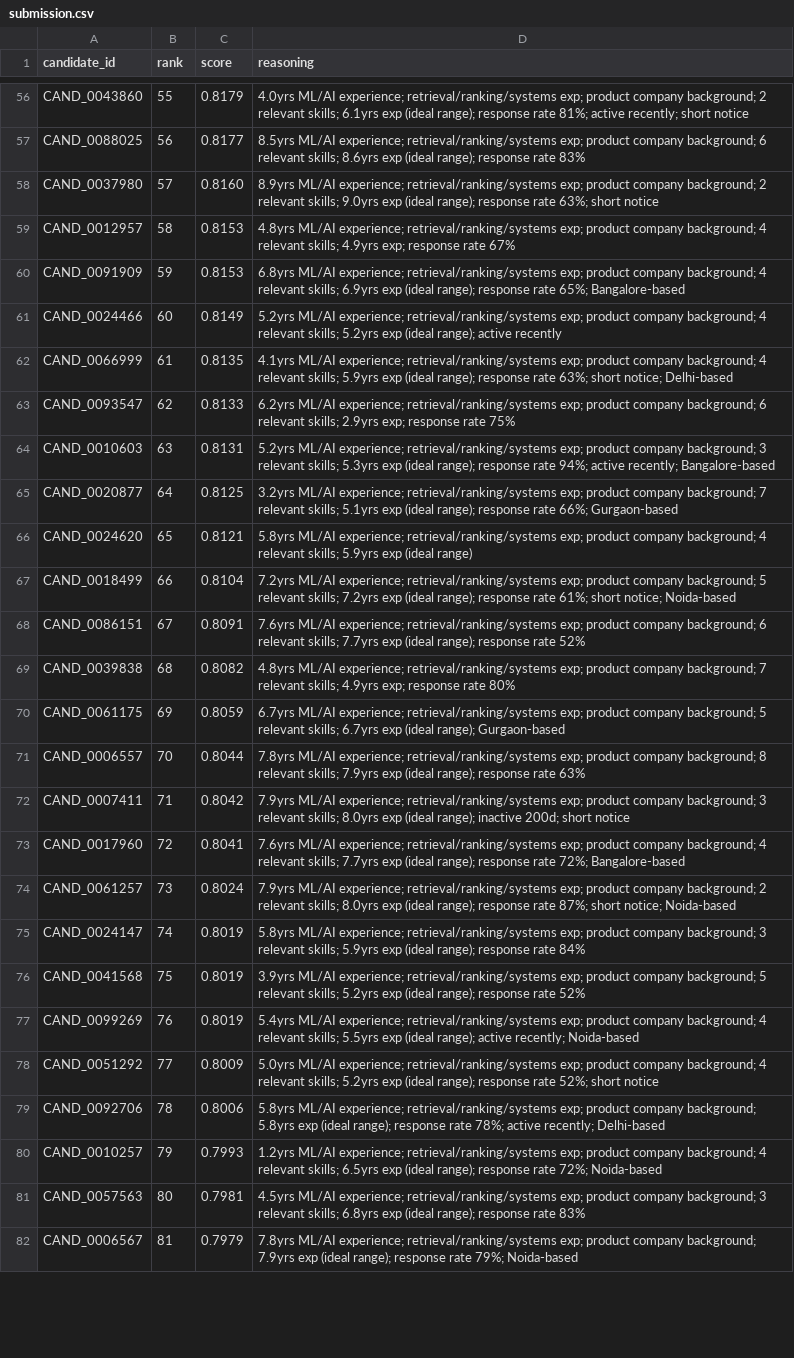
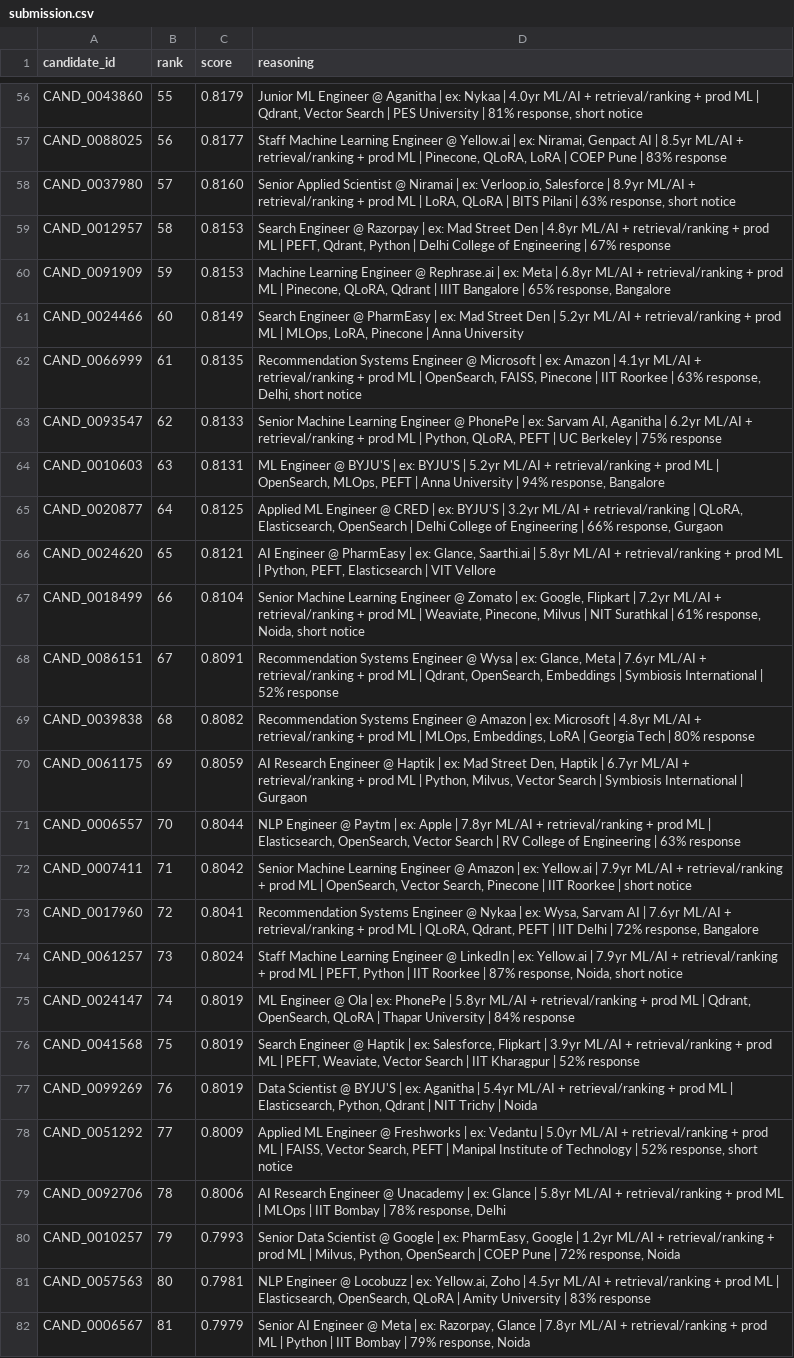
Before and after one commit to OmKhatavkar25/india-rank, a CSV file: submission.csv, drawn as a sheet; only a part is shown, gaps mark what is left out; the diff covers the shown part only; the diff names each change by its address in the sheet, - before the commit and + after, or states it on an @@ line.

Commit message:
Improve reasoning output: recruiter-friendly format with varied structure

```diff
--- a/submission.csv
+++ b/submission.csv
-D56 (reasoning): 4.0yrs ML/AI experience; retrieval/ranking/systems exp; product company background; 2 relevant skills; 6.1yrs exp (ideal range); response rate 81%; active recently; short notice
+D56 (reasoning): Junior ML Engineer @ Aganitha | ex: Nykaa | 4.0yr ML/AI + retrieval/ranking + prod ML | Qdrant, Vector Search | PES University | 81% response, short notice
-D57 (reasoning): 8.5yrs ML/AI experience; retrieval/ranking/systems exp; product company background; 6 relevant skills; 8.6yrs exp (ideal range); response rate 83%
+D57 (reasoning): Staff Machine Learning Engineer @ Yellow.ai | ex: Niramai, Genpact AI | 8.5yr ML/AI + retrieval/ranking + prod ML | Pinecone, QLoRA, LoRA | COEP Pune | 83% response
-D58 (reasoning): 8.9yrs ML/AI experience; retrieval/ranking/systems exp; product company background; 2 relevant skills; 9.0yrs exp (ideal range); response rate 63%; short notice
+D58 (reasoning): Senior Applied Scientist @ Niramai | ex: Verloop.io, Salesforce | 8.9yr ML/AI + retrieval/ranking + prod ML | LoRA, QLoRA | BITS Pilani | 63% response, short notice
-D59 (reasoning): 4.8yrs ML/AI experience; retrieval/ranking/systems exp; product company background; 4 relevant skills; 4.9yrs exp; response rate 67%
+D59 (reasoning): Search Engineer @ Razorpay | ex: Mad Street Den | 4.8yr ML/AI + retrieval/ranking + prod ML | PEFT, Qdrant, Python | Delhi College of Engineering | 67% response
-D60 (reasoning): 6.8yrs ML/AI experience; retrieval/ranking/systems exp; product company background; 4 relevant skills; 6.9yrs exp (ideal range); response rate 65%; Bangalore-based
+D60 (reasoning): Machine Learning Engineer @ Rephrase.ai | ex: Meta | 6.8yr ML/AI + retrieval/ranking + prod ML | Pinecone, QLoRA, Qdrant | IIIT Bangalore | 65% response, Bangalore
-D61 (reasoning): 5.2yrs ML/AI experience; retrieval/ranking/systems exp; product company background; 4 relevant skills; 5.2yrs exp (ideal range); active recently
+D61 (reasoning): Search Engineer @ PharmEasy | ex: Mad Street Den | 5.2yr ML/AI + retrieval/ranking + prod ML | MLOps, LoRA, Pinecone | Anna University
-D62 (reasoning): 4.1yrs ML/AI experience; retrieval/ranking/systems exp; product company background; 4 relevant skills; 5.9yrs exp (ideal range); response rate 63%; short notice; Delhi-based
+D62 (reasoning): Recommendation Systems Engineer @ Microsoft | ex: Amazon | 4.1yr ML/AI + retrieval/ranking + prod ML | OpenSearch, FAISS, Pinecone | IIT Roorkee | 63% response, Delhi, short notice
-D63 (reasoning): 6.2yrs ML/AI experience; retrieval/ranking/systems exp; product company background; 6 relevant skills; 2.9yrs exp; response rate 75%
+D63 (reasoning): Senior Machine Learning Engineer @ PhonePe | ex: Sarvam AI, Aganitha | 6.2yr ML/AI + retrieval/ranking + prod ML | Python, QLoRA, PEFT | UC Berkeley | 75% response
-D64 (reasoning): 5.2yrs ML/AI experience; retrieval/ranking/systems exp; product company background; 3 relevant skills; 5.3yrs exp (ideal range); response rate 94%; active recently; Bangalore-based
+D64 (reasoning): ML Engineer @ BYJU'S | ex: BYJU'S | 5.2yr ML/AI + retrieval/ranking + prod ML | OpenSearch, MLOps, PEFT | Anna University | 94% response, Bangalore
-D65 (reasoning): 3.2yrs ML/AI experience; retrieval/ranking/systems exp; product company background; 7 relevant skills; 5.1yrs exp (ideal range); response rate 66%; Gurgaon-based
+D65 (reasoning): Applied ML Engineer @ CRED | ex: BYJU'S | 3.2yr ML/AI + retrieval/ranking | QLoRA, Elasticsearch, OpenSearch | Delhi College of Engineering | 66% response, Gurgaon
-D66 (reasoning): 5.8yrs ML/AI experience; retrieval/ranking/systems exp; product company background; 4 relevant skills; 5.9yrs exp (ideal range)
+D66 (reasoning): AI Engineer @ PharmEasy | ex: Glance, Saarthi.ai | 5.8yr ML/AI + retrieval/ranking + prod ML | Python, PEFT, Elasticsearch | VIT Vellore
-D67 (reasoning): 7.2yrs ML/AI experience; retrieval/ranking/systems exp; product company background; 5 relevant skills; 7.2yrs exp (ideal range); response rate 61%; short notice; Noida-based
+D67 (reasoning): Senior Machine Learning Engineer @ Zomato | ex: Google, Flipkart | 7.2yr ML/AI + retrieval/ranking + prod ML | Weaviate, Pinecone, Milvus | NIT Surathkal | 61% response, Noida, short notice
-D68 (reasoning): 7.6yrs ML/AI experience; retrieval/ranking/systems exp; product company background; 6 relevant skills; 7.7yrs exp (ideal range); response rate 52%
+D68 (reasoning): Recommendation Systems Engineer @ Wysa | ex: Glance, Meta | 7.6yr ML/AI + retrieval/ranking + prod ML | Qdrant, OpenSearch, Embeddings | Symbiosis International | 52% response
-D69 (reasoning): 4.8yrs ML/AI experience; retrieval/ranking/systems exp; product company background; 7 relevant skills; 4.9yrs exp; response rate 80%
+D69 (reasoning): Recommendation Systems Engineer @ Amazon | ex: Microsoft | 4.8yr ML/AI + retrieval/ranking + prod ML | MLOps, Embeddings, LoRA | Georgia Tech | 80% response
-D70 (reasoning): 6.7yrs ML/AI experience; retrieval/ranking/systems exp; product company background; 5 relevant skills; 6.7yrs exp (ideal range); Gurgaon-based
+D70 (reasoning): AI Research Engineer @ Haptik | ex: Mad Street Den, Haptik | 6.7yr ML/AI + retrieval/ranking + prod ML | Python, Milvus, Vector Search | Symbiosis International | Gurgaon
-D71 (reasoning): 7.8yrs ML/AI experience; retrieval/ranking/systems exp; product company background; 8 relevant skills; 7.9yrs exp (ideal range); response rate 63%
+D71 (reasoning): NLP Engineer @ Paytm | ex: Apple | 7.8yr ML/AI + retrieval/ranking + prod ML | Elasticsearch, OpenSearch, Vector Search | RV College of Engineering | 63% response
-D72 (reasoning): 7.9yrs ML/AI experience; retrieval/ranking/systems exp; product company background; 3 relevant skills; 8.0yrs exp (ideal range); inactive 200d; short notice
+D72 (reasoning): Senior Machine Learning Engineer @ Amazon | ex: Yellow.ai | 7.9yr ML/AI + retrieval/ranking + prod ML | OpenSearch, Vector Search, Pinecone | IIT Roorkee | short notice
-D73 (reasoning): 7.6yrs ML/AI experience; retrieval/ranking/systems exp; product company background; 4 relevant skills; 7.7yrs exp (ideal range); response rate 72%; Bangalore-based
+D73 (reasoning): Recommendation Systems Engineer @ Nykaa | ex: Wysa, Sarvam AI | 7.6yr ML/AI + retrieval/ranking + prod ML | QLoRA, Qdrant, PEFT | IIT Delhi | 72% response, Bangalore
-D74 (reasoning): 7.9yrs ML/AI experience; retrieval/ranking/systems exp; product company background; 2 relevant skills; 8.0yrs exp (ideal range); response rate 87%; short notice; Noida-based
+D74 (reasoning): Staff Machine Learning Engineer @ LinkedIn | ex: Yellow.ai | 7.9yr ML/AI + retrieval/ranking + prod ML | PEFT, Python | IIT Roorkee | 87% response, Noida, short notice
-D75 (reasoning): 5.8yrs ML/AI experience; retrieval/ranking/systems exp; product company background; 3 relevant skills; 5.9yrs exp (ideal range); response rate 84%
+D75 (reasoning): ML Engineer @ Ola | ex: PhonePe | 5.8yr ML/AI + retrieval/ranking + prod ML | Qdrant, OpenSearch, QLoRA | Thapar University | 84% response
-D76 (reasoning): 3.9yrs ML/AI experience; retrieval/ranking/systems exp; product company background; 5 relevant skills; 5.2yrs exp (ideal range); response rate 52%
+D76 (reasoning): Search Engineer @ Haptik | ex: Salesforce, Flipkart | 3.9yr ML/AI + retrieval/ranking + prod ML | PEFT, Weaviate, Vector Search | IIT Kharagpur | 52% response
-D77 (reasoning): 5.4yrs ML/AI experience; retrieval/ranking/systems exp; product company background; 4 relevant skills; 5.5yrs exp (ideal range); active recently; Noida-based
+D77 (reasoning): Data Scientist @ BYJU'S | ex: Aganitha | 5.4yr ML/AI + retrieval/ranking + prod ML | Elasticsearch, Python, Qdrant | NIT Trichy | Noida
-D78 (reasoning): 5.0yrs ML/AI experience; retrieval/ranking/systems exp; product company background; 4 relevant skills; 5.2yrs exp (ideal range); response rate 52%; short notice
+D78 (reasoning): Applied ML Engineer @ Freshworks | ex: Vedantu | 5.0yr ML/AI + retrieval/ranking + prod ML | FAISS, Vector Search, PEFT | Manipal Institute of Technology | 52% response, short notice
-D79 (reasoning): 5.8yrs ML/AI experience; retrieval/ranking/systems exp; product company background; 5.8yrs exp (ideal range); response rate 78%; active recently; Delhi-based
+D79 (reasoning): AI Research Engineer @ Unacademy | ex: Glance | 5.8yr ML/AI + retrieval/ranking + prod ML | MLOps | IIT Bombay | 78% response, Delhi
-D80 (reasoning): 1.2yrs ML/AI experience; retrieval/ranking/systems exp; product company background; 4 relevant skills; 6.5yrs exp (ideal range); response rate 72%; Noida-based
+D80 (reasoning): Senior Data Scientist @ Google | ex: PharmEasy, Google | 1.2yr ML/AI + retrieval/ranking + prod ML | Milvus, Python, OpenSearch | COEP Pune | 72% response, Noida
-D81 (reasoning): 4.5yrs ML/AI experience; retrieval/ranking/systems exp; product company background; 3 relevant skills; 6.8yrs exp (ideal range); response rate 83%
+D81 (reasoning): NLP Engineer @ Locobuzz | ex: Yellow.ai, Zoho | 4.5yr ML/AI + retrieval/ranking + prod ML | Elasticsearch, OpenSearch, QLoRA | Amity University | 83% response
-D82 (reasoning): 7.8yrs ML/AI experience; retrieval/ranking/systems exp; product company background; 7.9yrs exp (ideal range); response rate 79%; Noida-based
+D82 (reasoning): Senior AI Engineer @ Meta | ex: Razorpay, Glance | 7.8yr ML/AI + retrieval/ranking + prod ML | Python | IIT Bombay | 79% response, Noida
```
Also changed, not shown: 73 edited cells elsewhere in this file, 2 other files.
